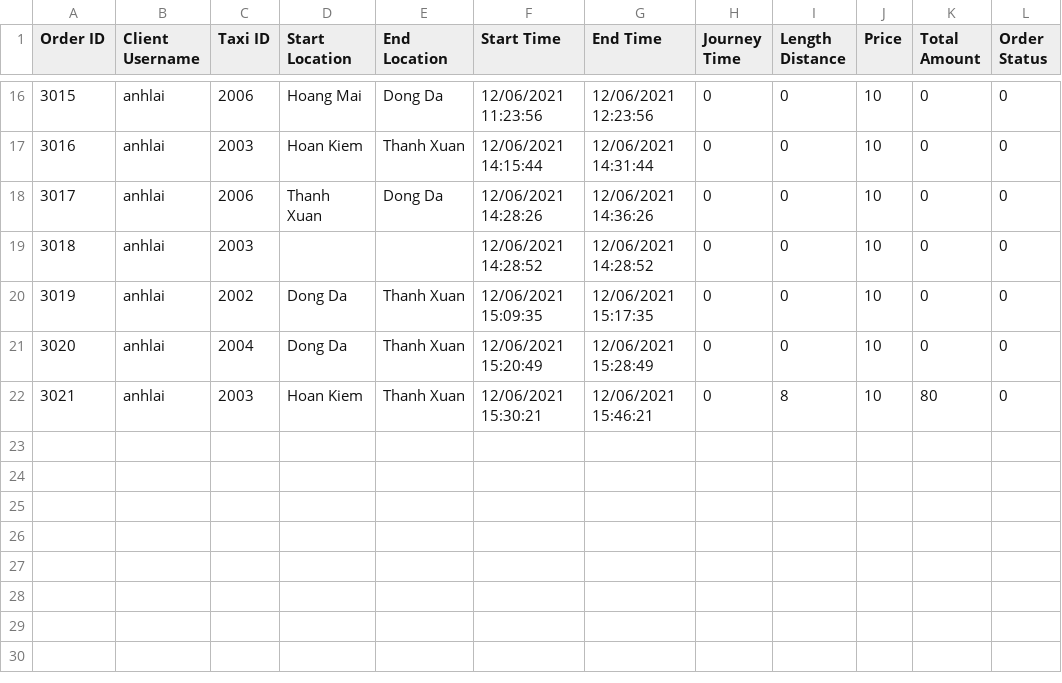
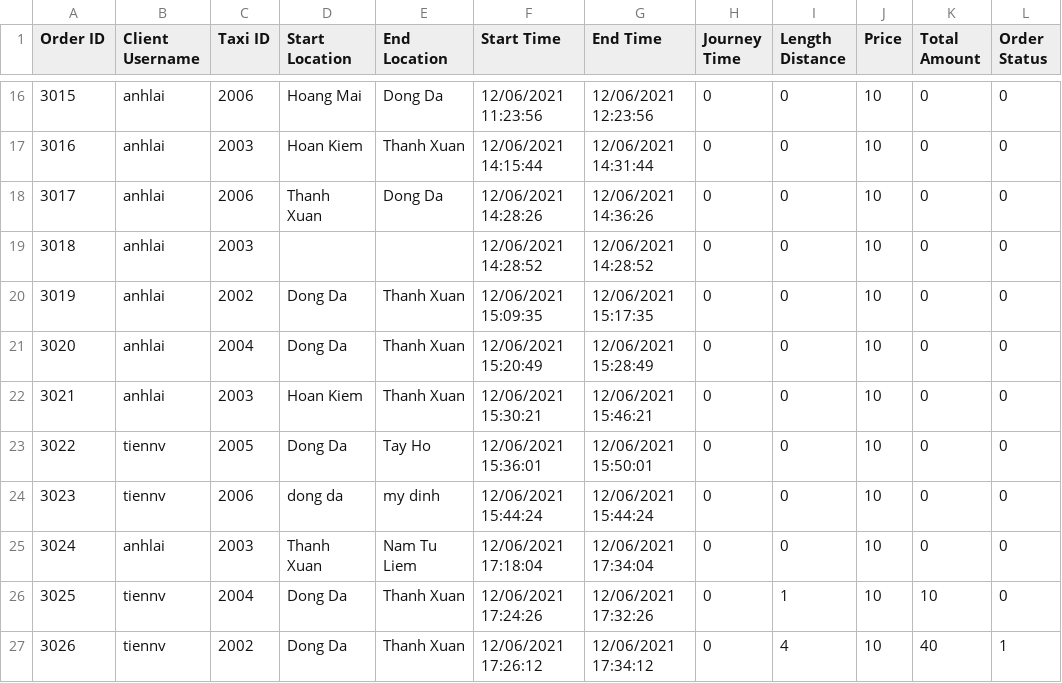
Before and after one commit to phuonganh1992/CG_02_JavaCore, a CSV file: Module2_CaseStudy/CaseStudy/out/production/CaseStudy/file/DataOrder.csv, drawn as a sheet; only a part is shown, gaps mark what is left out.

```diff
--- a/Module2_CaseStudy/CaseStudy/out/production/CaseStudy/file/DataOrder.csv
+++ b/Module2_CaseStudy/CaseStudy/out/production/CaseStudy/file/DataOrder.csv
@@ -21,2 +21,7 @@ Order ID,Client Username,Taxi ID,Start Location,End Location,Start Time,End Time
 3020,anhlai,2004,Dong Da,Thanh Xuan,12/06/2021 15:20:49,12/06/2021 15:28:49,0,0,10,0,0
-3021,anhlai,2003,Hoan Kiem,Thanh Xuan,12/06/2021 15:30:21,12/06/2021 15:46:21,0,8,10,80,0
+3021,anhlai,2003,Hoan Kiem,Thanh Xuan,12/06/2021 15:30:21,12/06/2021 15:46:21,0,0,10,0,0
+3022,tiennv,2005,Dong Da,Tay Ho,12/06/2021 15:36:01,12/06/2021 15:50:01,0,0,10,0,0
+3023,tiennv,2006,dong da,my dinh,12/06/2021 15:44:24,12/06/2021 15:44:24,0,0,10,0,0
+3024,anhlai,2003,Thanh Xuan,Nam Tu Liem,12/06/2021 17:18:04,12/06/2021 17:34:04,0,0,10,0,0
+3025,tiennv,2004,Dong Da,Thanh Xuan,12/06/2021 17:24:26,12/06/2021 17:32:26,0,1,10,10,0
+3026,tiennv,2002,Dong Da,Thanh Xuan,12/06/2021 17:26:12,12/06/2021 17:34:12,0,4,10,40,1
```
Also changed, not shown: Module2_CaseStudy/CaseStudy/out/production/CaseStudy/file/DataClient.csv, Module2_CaseStudy/CaseStudy/out/production/CaseStudy/file/DataTaxi.csv, 29 other files.
